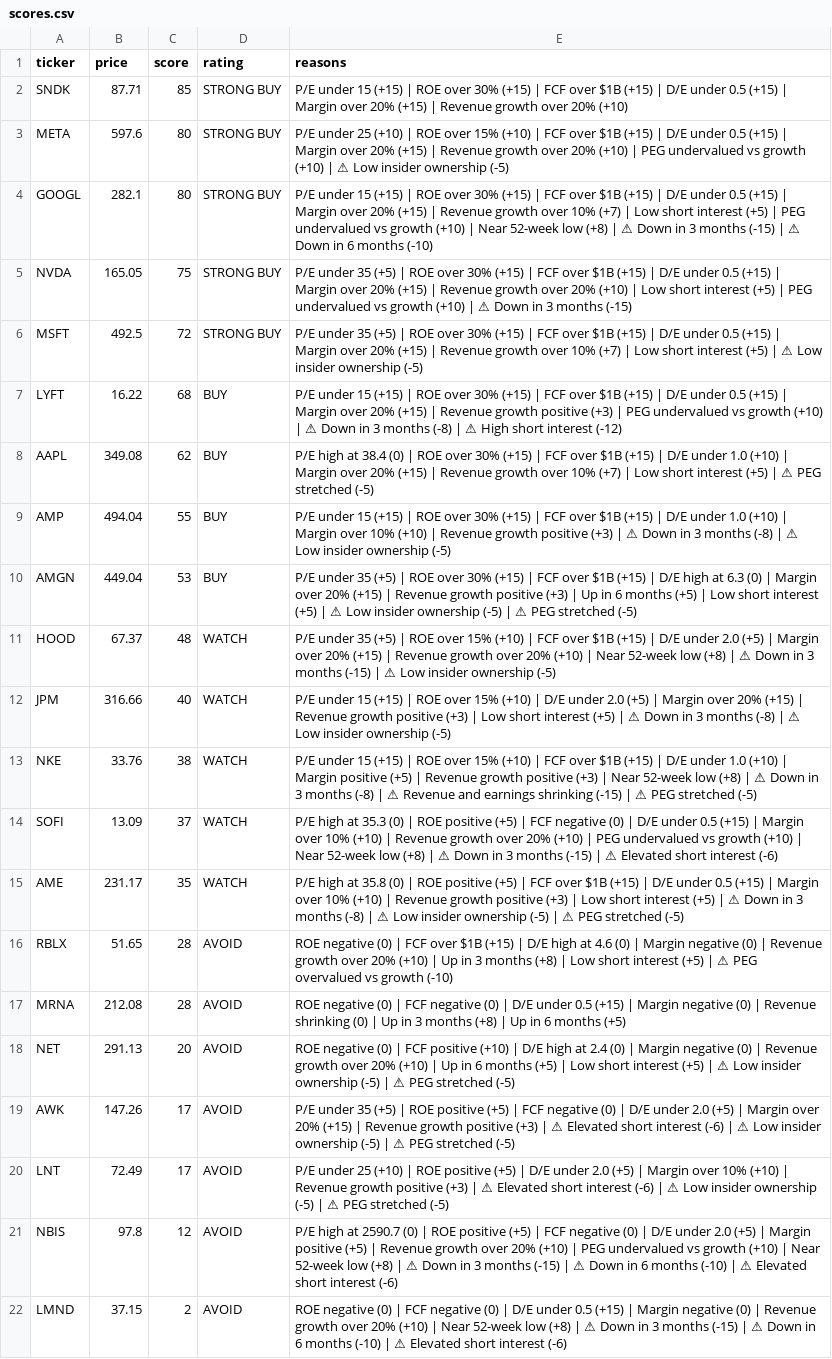
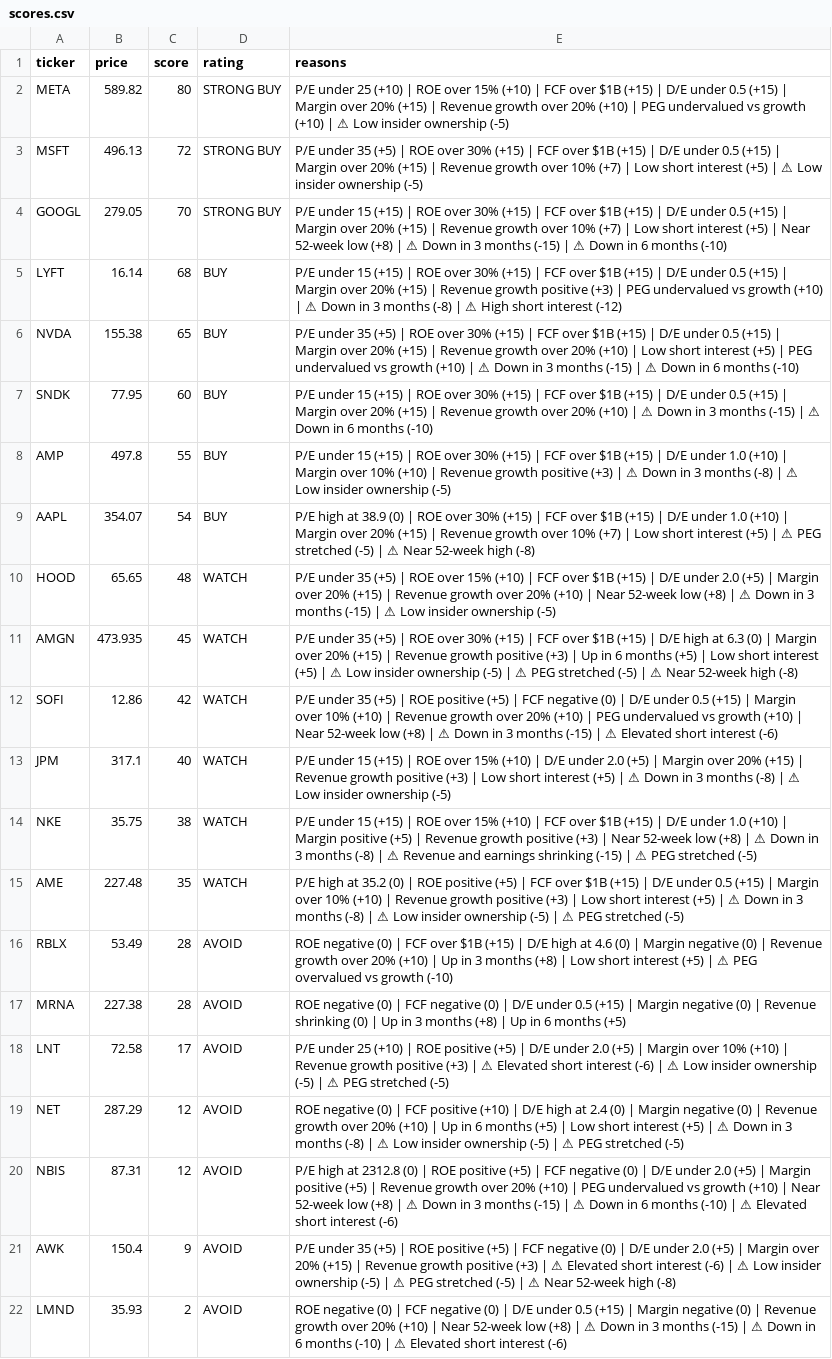
Before and after one commit to leafy-joyce-t/stock-tracker, a CSV file: data/scores.csv, drawn as a sheet; removed rows and columns are numbered as before the commit, all else as after; the diff names each change by its address in the sheet, - before the commit and + after, or states it on an @@ line.

```diff
--- a/data/scores.csv
+++ b/data/scores.csv
-row 2: SNDK | 87.71 | 85 | STRONG BUY | P/E under 15 (+15) | ROE over 30% (+15) | FCF over $1B (+15) | D/E under 0.5 (+15) | Margin over 20% (+15) | Revenue growth over 20% (+10)
-B2 (price): 597.6
+B2 (price): 589.82
-row 4: GOOGL | 282.1 | 80 | STRONG BUY | P/E under 15 (+15) | ROE over 30% (+15) | FCF over $1B (+15) | D/E under 0.5 (+15) | Margin over 20% (+15) | Revenue growth over 10% (+7) | Low short interest (+5) | PEG undervalued vs growth (+10) | Near 52-week low (+8) | ⚠ Down in 3 months (-15) | ⚠ Down in 6 months (-10)
-row 5: NVDA | 165.05 | 75 | STRONG BUY | P/E under 35 (+5) | ROE over 30% (+15) | FCF over $1B (+15) | D/E under 0.5 (+15) | Margin over 20% (+15) | Revenue growth over 20% (+10) | Low short interest (+5) | PEG undervalued vs growth (+10) | ⚠ Down in 3 months (-15)
-B3 (price): 492.5
+B3 (price): 496.13
+row 4: GOOGL | 279.05 | 70 | STRONG BUY | P/E under 15 (+15) | ROE over 30% (+15) | FCF over $1B (+15) | D/E under 0.5 (+15) | Margin over 20% (+15) | Revenue growth over 10% (+7) | Low short interest (+5) | Near 52-week low (+8) | ⚠ Down in 3 months (-15) | ⚠ Down in 6 months (-10)
-B5 (price): 16.22
+B5 (price): 16.14
-row 8: AAPL | 349.08 | 62 | BUY | P/E high at 38.4 (0) | ROE over 30% (+15) | FCF over $1B (+15) | D/E under 1.0 (+10) | Margin over 20% (+15) | Revenue growth over 10% (+7) | Low short interest (+5) | ⚠ PEG stretched (-5)
+row 6: NVDA | 155.38 | 65 | BUY | P/E under 35 (+5) | ROE over 30% (+15) | FCF over $1B (+15) | D/E under 0.5 (+15) | Margin over 20% (+15) | Revenue growth over 20% (+10) | Low short interest (+5) | PEG undervalued vs growth (+10) | ⚠ Down in 3 months (-15) | ⚠ Down in 6 months (-10)
+row 7: SNDK | 77.95 | 60 | BUY | P/E under 15 (+15) | ROE over 30% (+15) | FCF over $1B (+15) | D/E under 0.5 (+15) | Margin over 20% (+15) | Revenue growth over 20% (+10) | ⚠ Down in 3 months (-15) | ⚠ Down in 6 months (-10)
-B8 (price): 494.04
+B8 (price): 497.8
-row 10: AMGN | 449.04 | 53 | BUY | P/E under 35 (+5) | ROE over 30% (+15) | FCF over $1B (+15) | D/E high at 6.3 (0) | Margin over 20% (+15) | Revenue growth positive (+3) | Up in 6 months (+5) | Low short interest (+5) | ⚠ Low insider ownership (-5) | ⚠ PEG stretched (-5)
+row 9: AAPL | 354.07 | 54 | BUY | P/E high at 38.9 (0) | ROE over 30% (+15) | FCF over $1B (+15) | D/E under 1.0 (+10) | Margin over 20% (+15) | Revenue growth over 10% (+7) | Low short interest (+5) | ⚠ PEG stretched (-5) | ⚠ Near 52-week high (-8)
-B10 (price): 67.37
+B10 (price): 65.65
+row 11: AMGN | 473.935 | 45 | WATCH | P/E under 35 (+5) | ROE over 30% (+15) | FCF over $1B (+15) | D/E high at 6.3 (0) | Margin over 20% (+15) | Revenue growth positive (+3) | Up in 6 months (+5) | Low short interest (+5) | ⚠ Low insider ownership (-5) | ⚠ PEG stretched (-5) | ⚠ Near 52-week high (-8)
+row 12: SOFI | 12.86 | 42 | WATCH | P/E under 35 (+5) | ROE positive (+5) | FCF negative (0) | D/E under 0.5 (+15) | Margin over 10% (+10) | Revenue growth over 20% (+10) | PEG undervalued vs growth (+10) | Near 52-week low (+8) | ⚠ Down in 3 months (-15) | ⚠ Elevated short interest (-6)
-B13 (price): 316.66
+B13 (price): 317.1
-B14 (price): 33.76
+B14 (price): 35.75
-row 14: SOFI | 13.09 | 37 | WATCH | P/E high at 35.3 (0) | ROE positive (+5) | FCF negative (0) | D/E under 0.5 (+15) | Margin over 10% (+10) | Revenue growth over 20% (+10) | PEG undervalued vs growth (+10) | Near 52-week low (+8) | ⚠ Down in 3 months (-15) | ⚠ Elevated short interest (-6)
-B15 (price): 231.17
+B15 (price): 227.48
-E15 (reasons): …high at 35.8 (0) |…
+E15 (reasons): …high at 35.2 (0) |…
-B16 (price): 51.65
+B16 (price): 53.49
-B17 (price): 212.08
+B17 (price): 227.38
-row 18: NET | 291.13 | 20 | AVOID | ROE negative (0) | FCF positive (+10) | D/E high at 2.4 (0) | Margin negative (0) | Revenue growth over 20% (+10) | Up in 6 months (+5) | Low short interest (+5) | ⚠ Low insider ownership (-5) | ⚠ PEG stretched (-5)
-row 19: AWK | 147.26 | 17 | AVOID | P/E under 35 (+5) | ROE positive (+5) | FCF negative (0) | D/E under 2.0 (+5) | Margin over 20% (+15) | Revenue growth positive (+3) | ⚠ Elevated short interest (-6) | ⚠ Low insider ownership (-5) | ⚠ PEG stretched (-5)
-B18 (price): 72.49
+B18 (price): 72.58
+row 19: NET | 287.29 | 12 | AVOID | ROE negative (0) | FCF positive (+10) | D/E high at 2.4 (0) | Margin negative (0) | Revenue growth over 20% (+10) | Up in 6 months (+5) | Low short interest (+5) | ⚠ Down in 3 months (-8) | ⚠ Low insider ownership (-5) | ⚠ PEG stretched (-5)
-B20 (price): 97.8
+B20 (price): 87.31
-E20 (reasons): …high at 2590.7 (0) |…
+E20 (reasons): …high at 2312.8 (0) |…
+row 21: AWK | 150.4 | 9 | AVOID | P/E under 35 (+5) | ROE positive (+5) | FCF negative (0) | D/E under 2.0 (+5) | Margin over 20% (+15) | Revenue growth positive (+3) | ⚠ Elevated short interest (-6) | ⚠ Low insider ownership (-5) | ⚠ PEG stretched (-5) | ⚠ Near 52-week high (-8)
-B22 (price): 37.15
+B22 (price): 35.93
```
Also changed, not shown: data/calculated_ratios.csv, data/comparison.csv, 25 other files.
